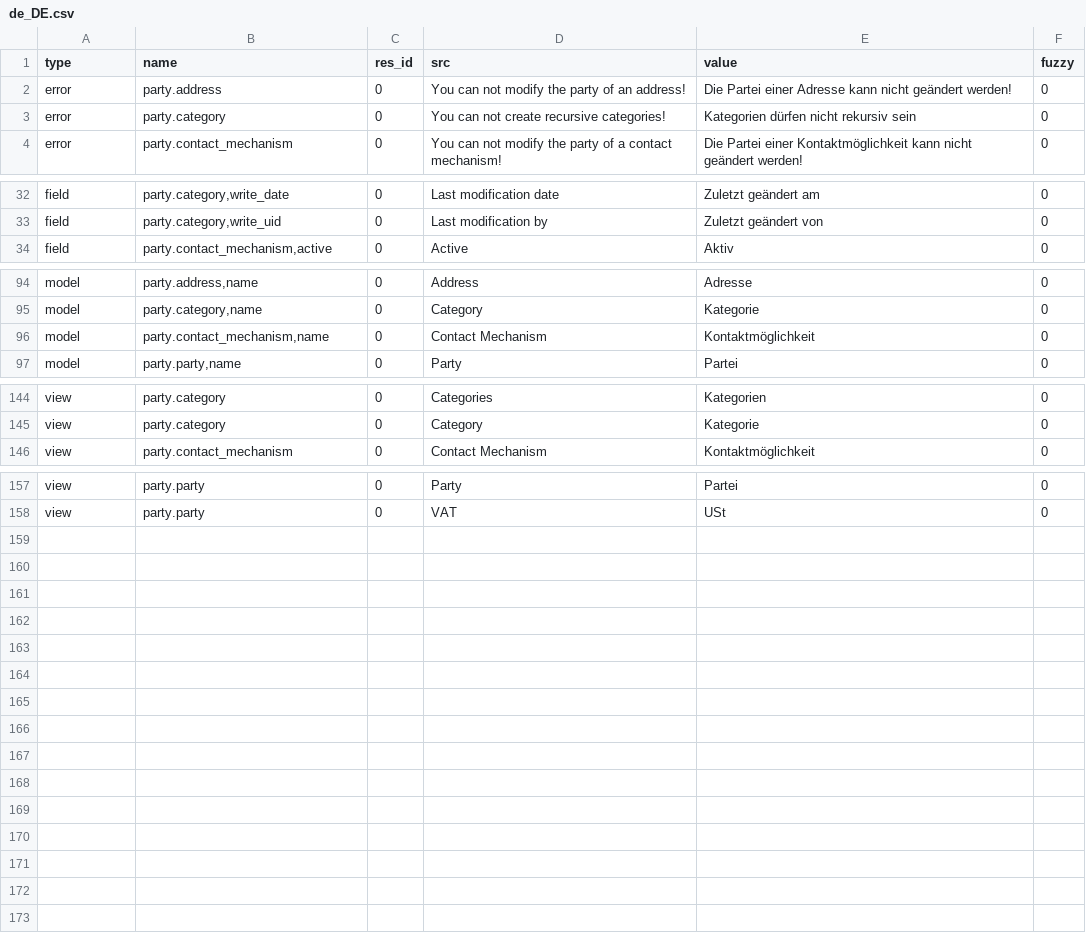
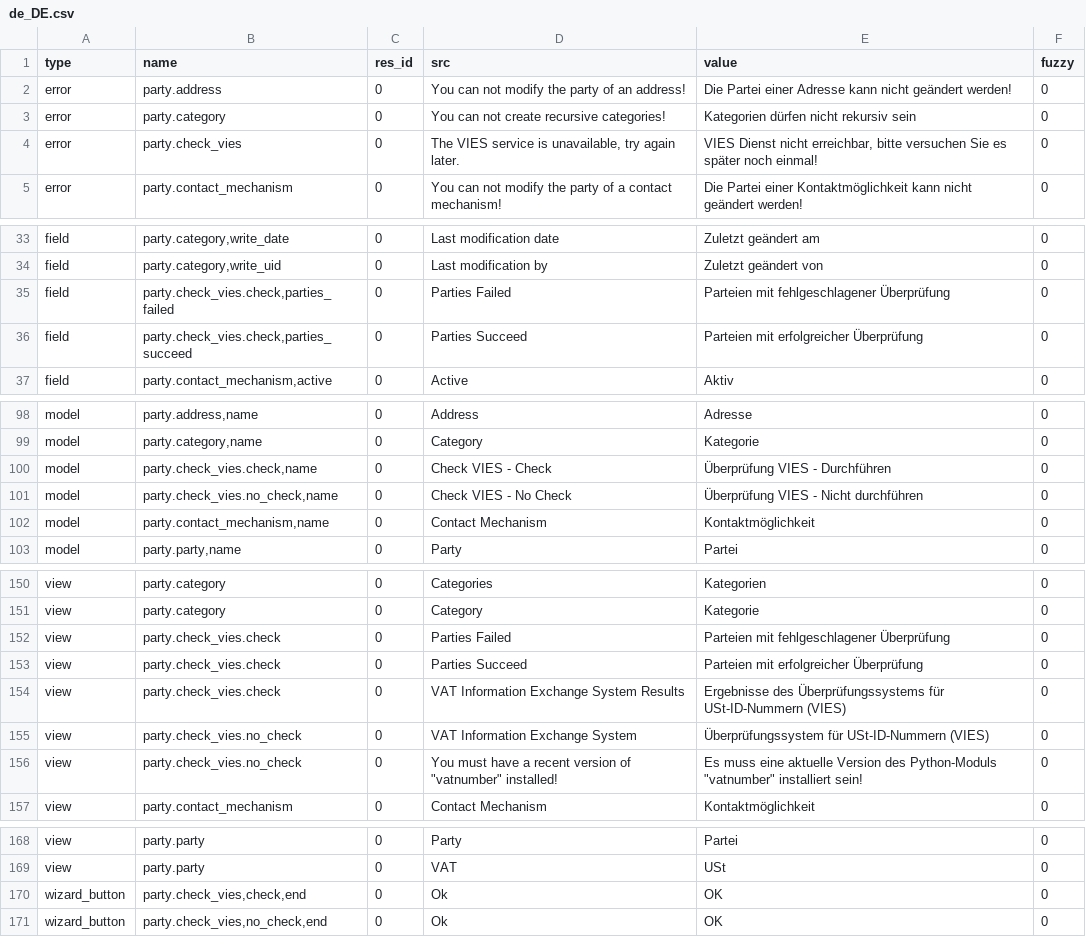
Before and after one commit to priyankajain18/party, a CSV file: de_DE.csv, drawn as a sheet; only a part is shown, gaps mark what is left out; the diff covers the shown part only; the diff names each change by its address in the sheet, - before the commit and + after, or states it on an @@ line.

Commit message:
Update translation for de_DE

```diff
--- a/de_DE.csv
+++ b/de_DE.csv
+row 4: error | party.check_vies | 0 | The VIES service is unavailable, try again later. | VIES Dienst nicht erreichbar, bitte versuchen Sie es später noch einmal! | 0
+row 35: field | party.check_vies.check,parties_failed | 0 | Parties Failed | Parteien mit fehlgeschlagener Überprüfung | 0
+row 36: field | party.check_vies.check,parties_succeed | 0 | Parties Succeed | Parteien mit erfolgreicher Überprüfung | 0
+row 100: model | party.check_vies.check,name | 0 | Check VIES - Check | Überprüfung VIES - Durchführen | 0
+row 101: model | party.check_vies.no_check,name | 0 | Check VIES - No Check | Überprüfung VIES - Nicht durchführen | 0
+row 152: view | party.check_vies.check | 0 | Parties Failed | Parteien mit fehlgeschlagener Überprüfung | 0
+row 153: view | party.check_vies.check | 0 | Parties Succeed | Parteien mit erfolgreicher Überprüfung | 0
+row 154: view | party.check_vies.check | 0 | VAT Information Exchange System Results | Ergebnisse des Überprüfungssystems für USt-ID-Nummern (VIES) | 0
+row 155: view | party.check_vies.no_check | 0 | VAT Information Exchange System | Überprüfungssystem für USt-ID-Nummern (VIES) | 0
+row 156: view | party.check_vies.no_check | 0 | You must have a recent version of "vatnumber" installed! | Es muss eine aktuelle Version des Python-Moduls "vatnumber" installiert sein! | 0
+row 170: wizard_button | party.check_vies,check,end | 0 | Ok | OK | 0
+row 171: wizard_button | party.check_vies,no_check,end | 0 | Ok | OK | 0
```
Also changed, not shown: 1 added row elsewhere in this file.
